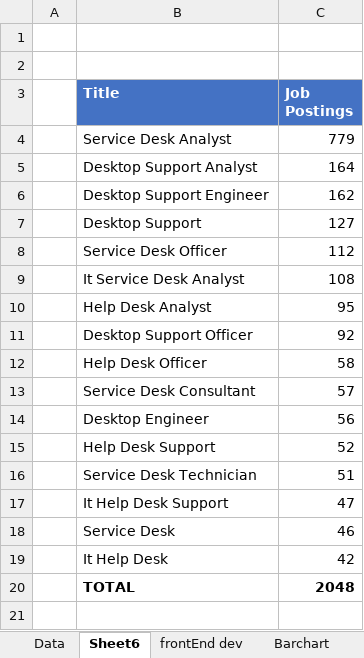
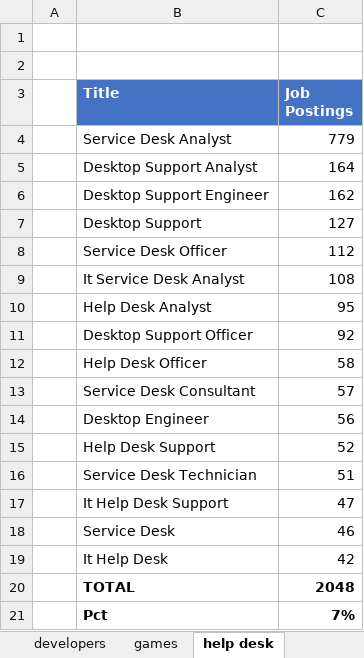
Before and after one commit to ittgroup14/assignment2, an Excel workbook: Top IT Job Titles March 2018.xlsx, sheet help desk, drawn as a sheet; values as stored, in another font and other column widths than the file's, no borders; the diff names each change by its address in the sheet, - before the commit and + after, or states it on an @@ line.

```diff
--- a/Top IT Job Titles March 2018.xlsx (sheet help desk)
+++ b/Top IT Job Titles March 2018.xlsx (sheet help desk)
-sheet tab: Sheet6
+sheet tab: help desk
+sheet tab: developers
+sheet tab: games
+row 21:  | Pct | 7%
```
Also changed, not shown: sheet Data, sheet unique Values, sheet fullStack position options, other sheet tabs, hidden cells, charts or pictures, 1 other file.
